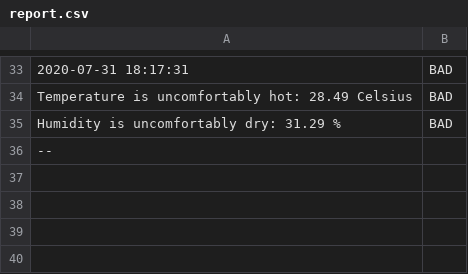
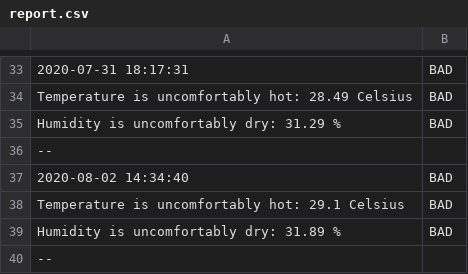
Before and after one commit to tienngthth/3748840_3757934, a CSV file: source/files/report.csv, drawn as a sheet; only a part is shown, gaps mark what is left out.

```diff
--- a/source/files/report.csv
+++ b/source/files/report.csv
@@ -36 +36,5 @@ Humidity is uncomfortably dry: 31.29 %, BAD
 --
+2020-08-02 14:34:40, BAD
+Temperature is uncomfortably hot: 29.1 Celsius, BAD
+Humidity is uncomfortably dry: 31.89 %, BAD
+--
```
Also changed, not shown: 12 other files.
